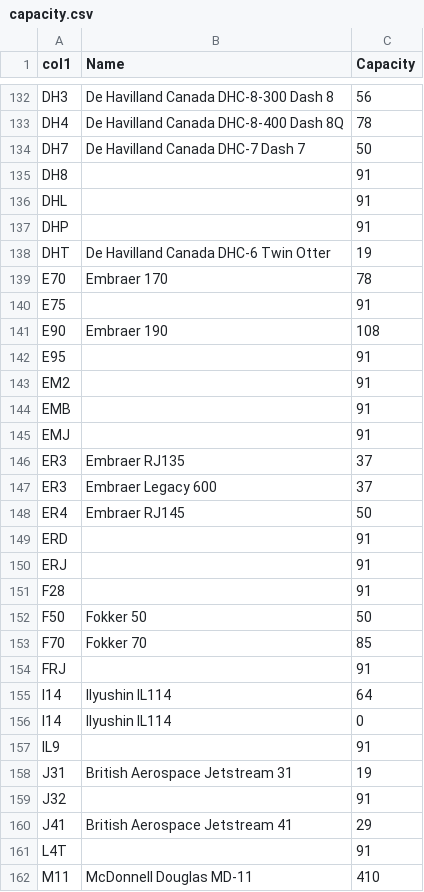
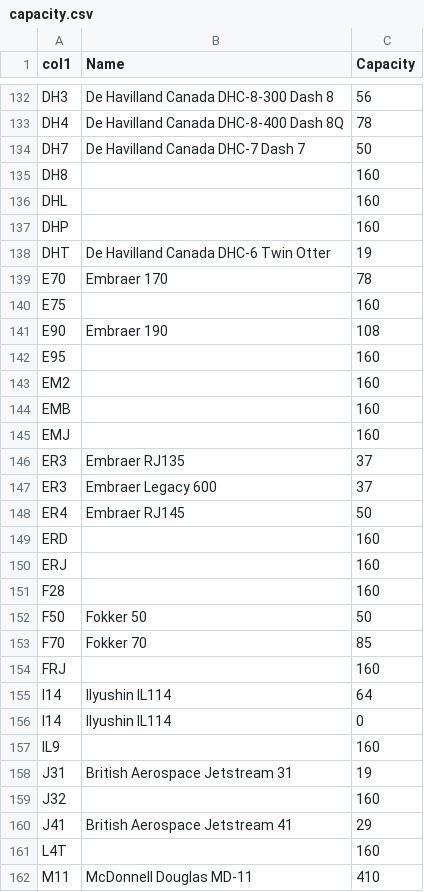
Before and after one commit to benjaminweisman/Algorithms-Assignment-10-Project, a CSV file: capacity.csv, drawn as a sheet; only a part is shown, gaps mark what is left out; the diff covers the shown part only.

Commit message:
Update capacity.csv

```diff
--- a/capacity.csv
+++ b/capacity.csv
@@ -134,13 +134,13 @@ DH4,De Havilland Canada DHC-8-400 Dash 8Q,78
 DH7,De Havilland Canada DHC-7 Dash 7,50
-DH8,,91
-DHL,,91
-DHP,,91
+DH8,,160
+DHL,,160
+DHP,,160
 DHT,De Havilland Canada DHC-6 Twin Otter,19
 E70,Embraer 170,78
-E75,,91
+E75,,160
 E90,Embraer 190,108
-E95,,91
-EM2,,91
-EMB,,91
-EMJ,,91
+E95,,160
+EM2,,160
+EMB,,160
+EMJ,,160
 ER3,Embraer RJ135,37
@@ -148,15 +148,15 @@ ER3,Embraer Legacy 600,37
 ER4,Embraer RJ145,50
-ERD,,91
-ERJ,,91
-F28,,91
+ERD,,160
+ERJ,,160
+F28,,160
 F50,Fokker 50,50
 F70,Fokker 70,85
-FRJ,,91
+FRJ,,160
 I14,Ilyushin IL114,64
 I14,Ilyushin IL114,0
-IL9,,91
+IL9,,160
 J31,British Aerospace Jetstream 31,19
-J32,,91
+J32,,160
 J41,British Aerospace Jetstream 41,29
-L4T,,91
+L4T,,160
 M11,McDonnell Douglas MD-11,410
```
Also changed, not shown: 74 edited cells elsewhere in this file.
